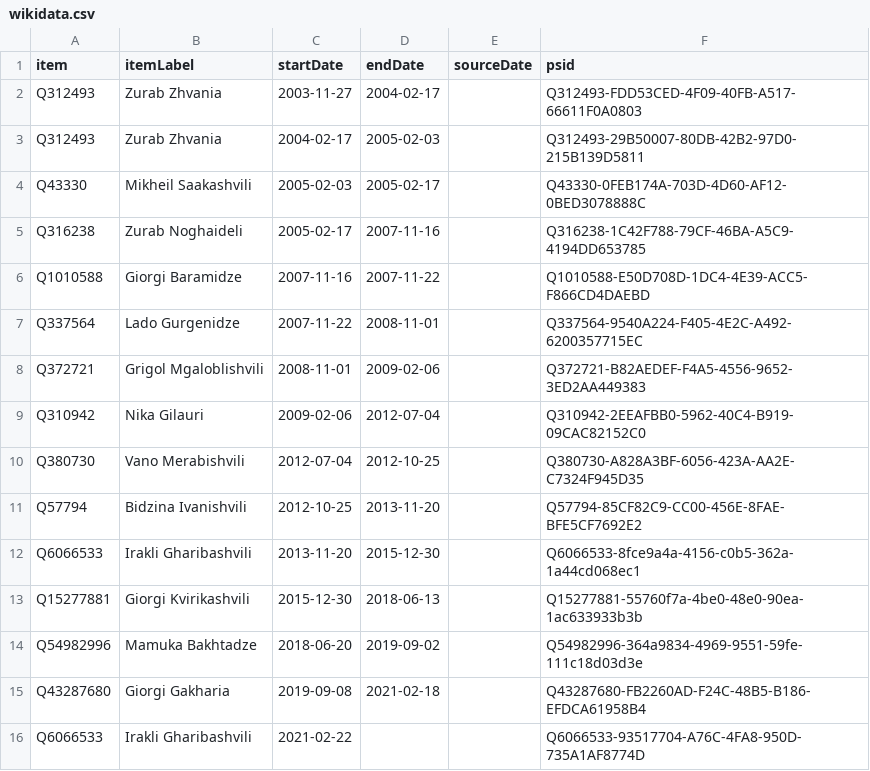
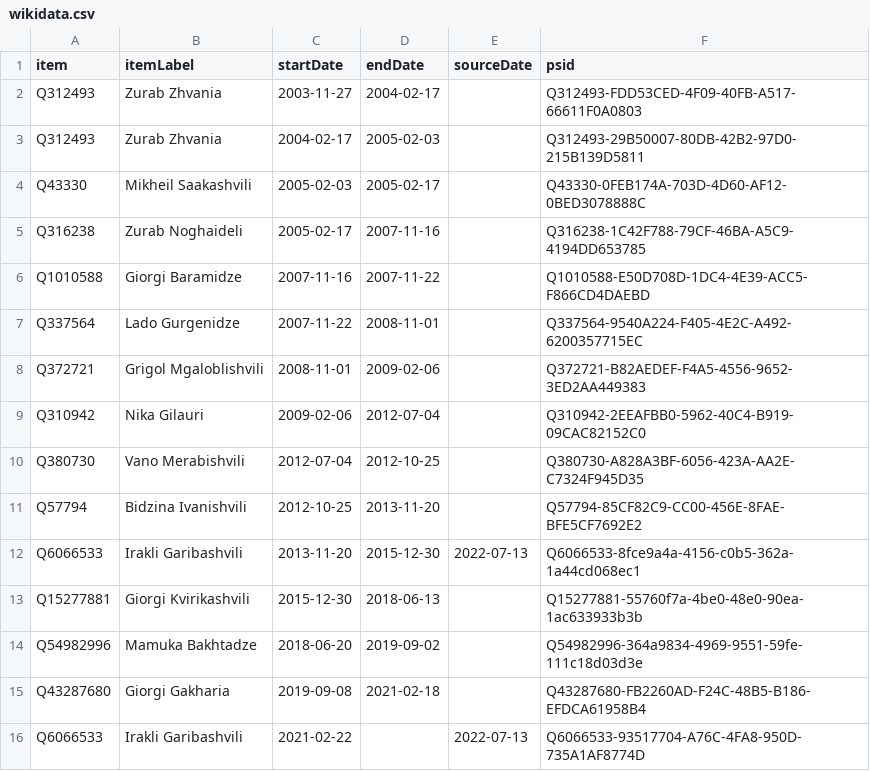
Before and after one commit to every-politician-scrapers/georgia-ministers, a CSV file: sources/wpoffice/prime-minister-enwiki/wikidata.csv, drawn as a sheet.

Commit message:
Compare external sources to Wikidata

```diff
--- a/sources/wpoffice/prime-minister-enwiki/wikidata.csv
+++ b/sources/wpoffice/prime-minister-enwiki/wikidata.csv
@@ -11,3 +11,3 @@ Q380730,Vano Merabishvili,2012-07-04,2012-10-25,,Q380730-A828A3BF-6056-423A-AA2E
 Q57794,Bidzina Ivanishvili,2012-10-25,2013-11-20,,Q57794-85CF82C9-CC00-456E-8FAE-BFE5CF7692E2
-Q6066533,Irakli Gharibashvili,2013-11-20,2015-12-30,,Q6066533-8fce9a4a-4156-c0b5-362a-1a44cd068ec1
+Q6066533,Irakli Garibashvili,2013-11-20,2015-12-30,2022-07-13,Q6066533-8fce9a4a-4156-c0b5-362a-1a44cd068ec1
 Q15277881,Giorgi Kvirikashvili,2015-12-30,2018-06-13,,Q15277881-55760f7a-4be0-48e0-90ea-1ac633933b3b
@@ -15,2 +15,2 @@ Q54982996,Mamuka Bakhtadze,2018-06-20,2019-09-02,,Q54982996-364a9834-4969-9551-5
 Q43287680,Giorgi Gakharia,2019-09-08,2021-02-18,,Q43287680-FB2260AD-F24C-48B5-B186-EFDCA61958B4
-Q6066533,Irakli Gharibashvili,2021-02-22,,,Q6066533-93517704-A76C-4FA8-950D-735A1AF8774D
+Q6066533,Irakli Garibashvili,2021-02-22,,2022-07-13,Q6066533-93517704-A76C-4FA8-950D-735A1AF8774D
```
Also changed, not shown: 1 other file.
